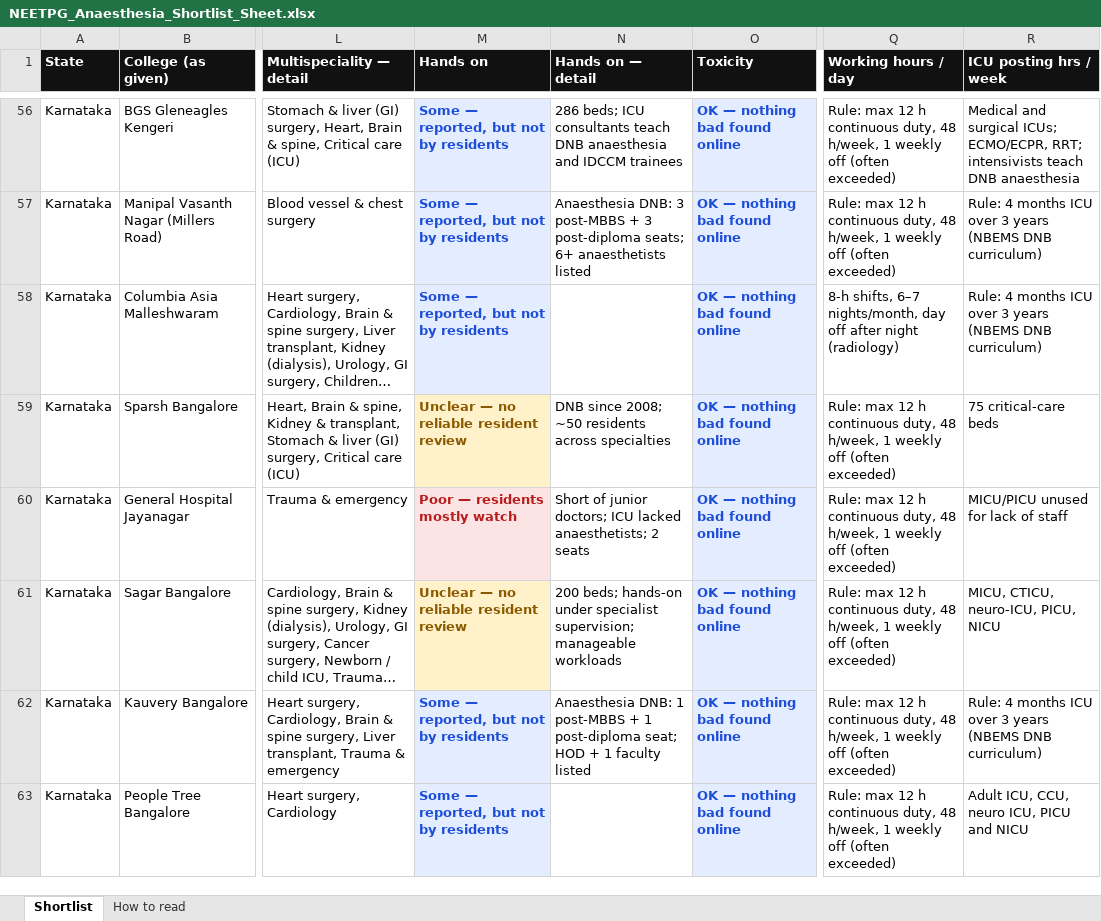
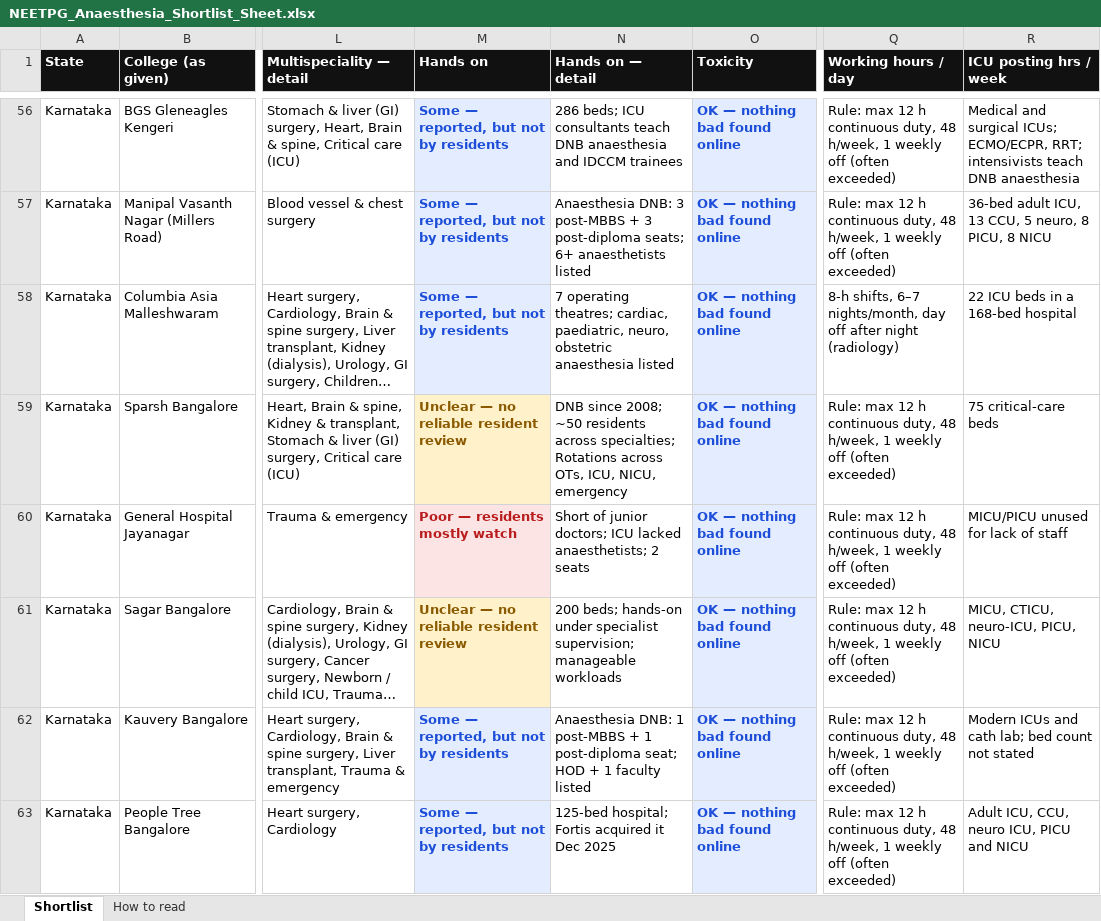
Before and after one commit to pankajrajput0312/neetpg-planner, an Excel workbook: public/NEETPG_Anaesthesia_Shortlist_Sheet.xlsx, sheet Shortlist, drawn as a sheet; only a part is shown, gaps mark what is left out; long unchanged cells end in …; values as stored, in another font and other column widths than the file's, no borders; the diff covers the shown part only; the diff names each change by its address in the sheet, - before the commit and + after, or states it on an @@ line.

```diff
--- a/public/NEETPG_Anaesthesia_Shortlist_Sheet.xlsx (sheet Shortlist)
+++ b/public/NEETPG_Anaesthesia_Shortlist_Sheet.xlsx (sheet Shortlist)
-R57 (ICU posting hrs / week): Rule: 4 months ICU over 3 years (NBEMS DNB curriculum)
+R57 (ICU posting hrs / week): 36-bed adult ICU, 13 CCU, 5 neuro, 8 PICU, 8 NICU
-N58 (Hands on — detail): (empty)
+N58 (Hands on — detail): 7 operating theatres; cardiac, paediatric, neuro, obstetric anaesthesia listed
-R58 (ICU posting hrs / week): Rule: 4 months ICU over 3 years (NBEMS DNB curriculum)
+R58 (ICU posting hrs / week): 22 ICU beds in a 168-bed hospital
-N59 (Hands on — detail): …residents across specialties
+N59 (Hands on — detail): …residents across specialties; Rotations across OTs, ICU, NICU, emergency
-R62 (ICU posting hrs / week): Rule: 4 months ICU over 3 years (NBEMS DNB curriculum)
+R62 (ICU posting hrs / week): Modern ICUs and cath lab; bed count not stated
-N63 (Hands on — detail): (empty)
+N63 (Hands on — detail): 125-bed hospital; Fortis acquired it Dec 2025
```
Also changed, not shown: 72 edited cells elsewhere in this sheet, 3 other files.
